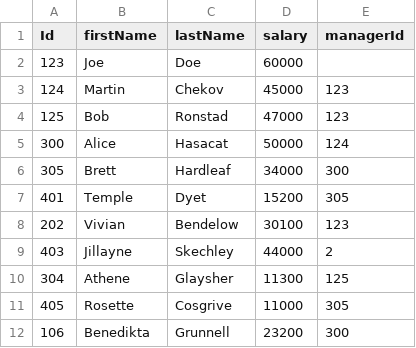
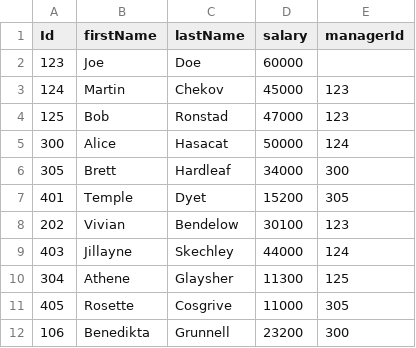
Before and after one commit to swatiahuja14/swissre, a CSV file: MOCK_DATA.csv, drawn as a sheet.

```diff
--- a/MOCK_DATA.csv
+++ b/MOCK_DATA.csv
@@ -8,3 +8,3 @@ Id,firstName,lastName,salary,managerId
 202,Vivian,Bendelow,30100,123
-403,Jillayne,Skechley,44000,2
+403,Jillayne,Skechley,44000,124
 304,Athene,Glaysher,11300,125
```
Also changed, not shown: MOCK_DATA1.csv, 12 other files.
